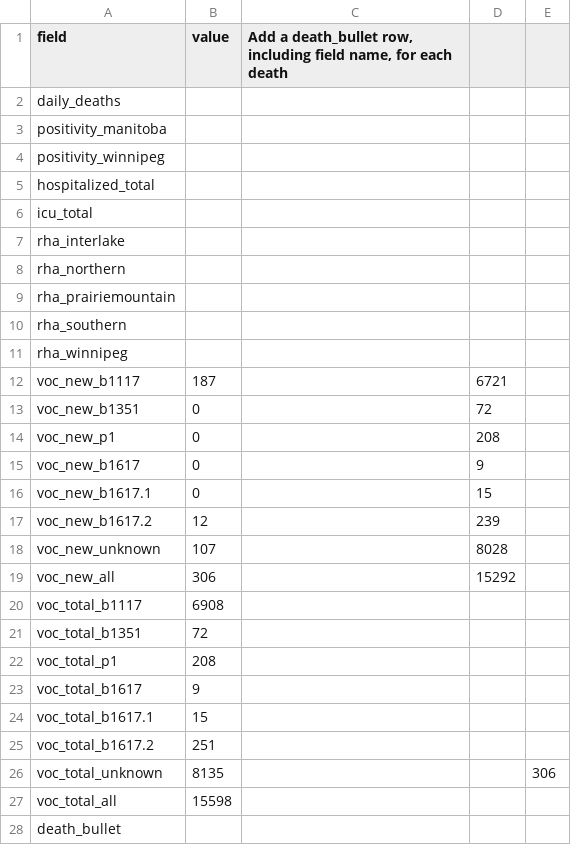
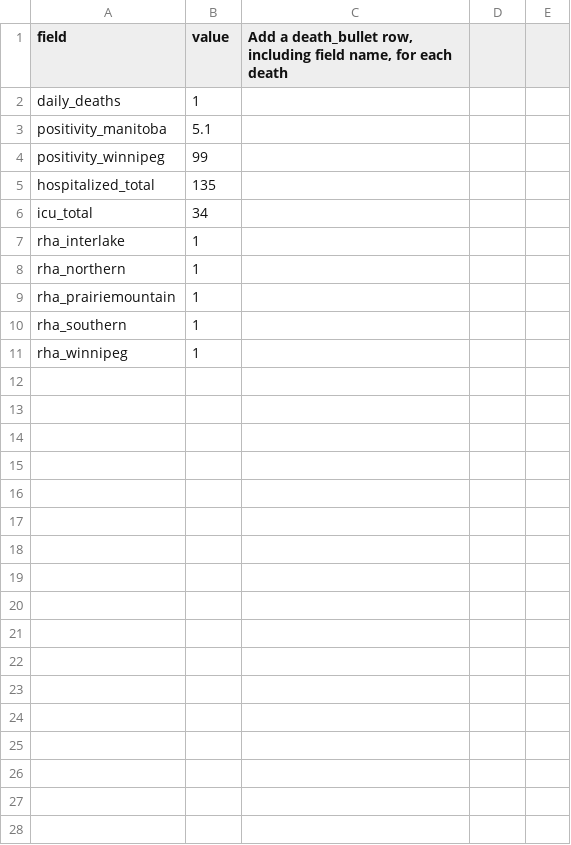
Before and after one commit to winnipegfreepress/covid19_analysis, a CSV file: data/raw/wfp_tji.csv, drawn as a sheet; only a part is shown; the diff covers the shown part only.

```diff
--- a/data/raw/wfp_tji.csv
+++ b/data/raw/wfp_tji.csv
@@ -2,27 +2,10 @@ field,value,"Add a death_bullet row, including field name, for each death",,
-daily_deaths,,,,
-positivity_manitoba,,,,
-positivity_winnipeg,,,,
-hospitalized_total,,,,
-icu_total,,,,
-rha_interlake,,,,
-rha_northern,,,,
-rha_prairiemountain,,,,
-rha_southern,,,,
-rha_winnipeg,,,,
-voc_new_b1117,187,,6721,
-voc_new_b1351,0,,72,
-voc_new_p1,0,,208,
-voc_new_b1617,0,,9,
-voc_new_b1617.1,0,,15,
-voc_new_b1617.2,12,,239,
-voc_new_unknown,107,,8028,
-voc_new_all,306,,15292,
-voc_total_b1117,6908,,,
-voc_total_b1351,72,,,
-voc_total_p1,208,,,
-voc_total_b1617,9,,,
-voc_total_b1617.1,15,,,
-voc_total_b1617.2,251,,,
-voc_total_unknown,8135,,,306
-voc_total_all,15598,,,
-death_bullet,,,,
+daily_deaths,1,
+positivity_manitoba,5.1,
+positivity_winnipeg,99,
+hospitalized_total,135,
+icu_total,34,
+rha_interlake,1,
+rha_northern,1,
+rha_prairiemountain,1,
+rha_southern,1,
+rha_winnipeg,1,
```
Also changed, not shown: 6 removed rows elsewhere in this file, data/raw/COVID19_vaccine_administration.csv, data/raw/COVID19_vaccine_distribution.csv, 30 other files.
